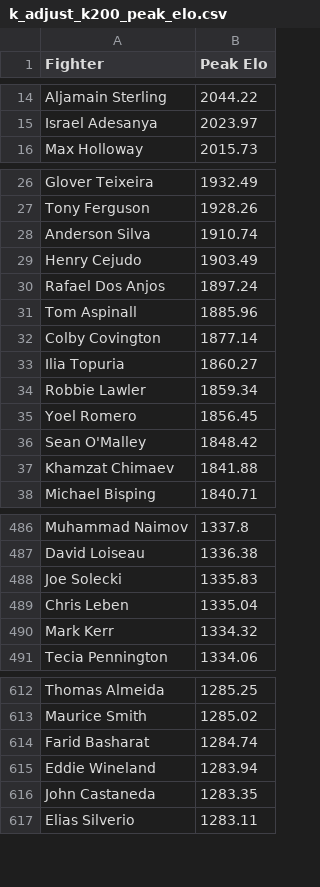
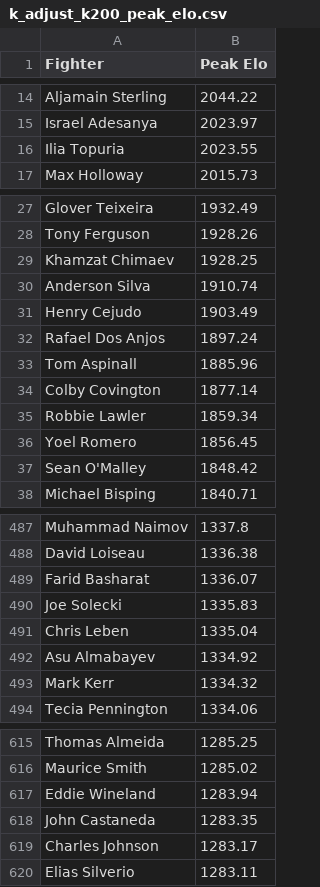
Before and after one commit to NBAtrev/UFC-Elo-Engine, a CSV file: k_adjust_k200_peak_elo.csv, drawn as a sheet; only a part is shown, gaps mark what is left out; removed rows and columns are numbered as before the commit, all else as after; the diff covers the shown part only; the diff names each change by its address in the sheet, - before the commit and + after, or states it on an @@ line.

```diff
--- a/k_adjust_k200_peak_elo.csv
+++ b/k_adjust_k200_peak_elo.csv
+row 16: Ilia Topuria | 2023.55
+row 29: Khamzat Chimaev | 1928.25
-row 33: Ilia Topuria | 1860.27
-row 37: Khamzat Chimaev | 1841.88
+row 489: Farid Basharat | 1336.07
+row 492: Asu Almabayev | 1334.92
-row 614: Farid Basharat | 1284.74
+row 619: Charles Johnson | 1283.17
```
Also changed, not shown: 22 added rows and 17 removed rows elsewhere in this file, current_fighters_elo.csv, fighter_peak_elo.csv, 2 other files.
